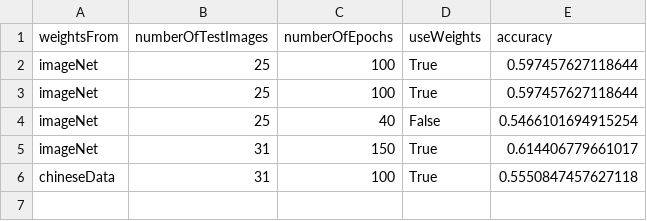
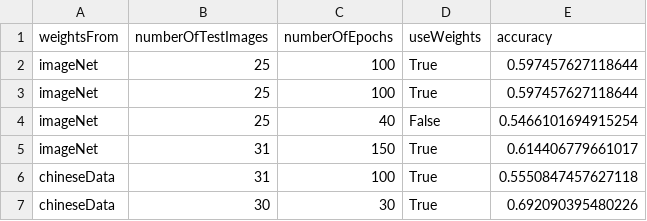
Before and after one commit to magdyamr542/greek-letter-detection, a CSV file: results/classification/testing.csv, drawn as a sheet; the diff names each change by its address in the sheet, - before the commit and + after, or states it on an @@ line.

Commit message:
update csv results

```diff
--- a/results/classification/testing.csv
+++ b/results/classification/testing.csv
+row 7: chineseData | 30 | 30 | True | 0.692090395480226
```
